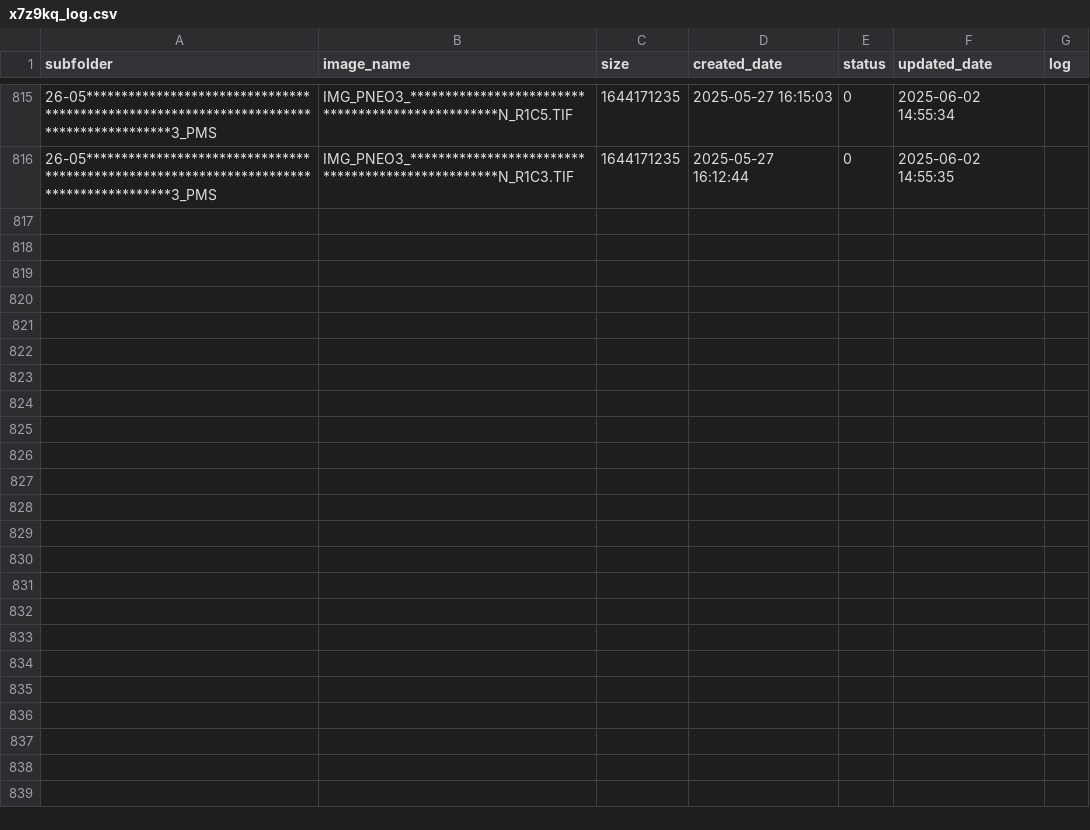
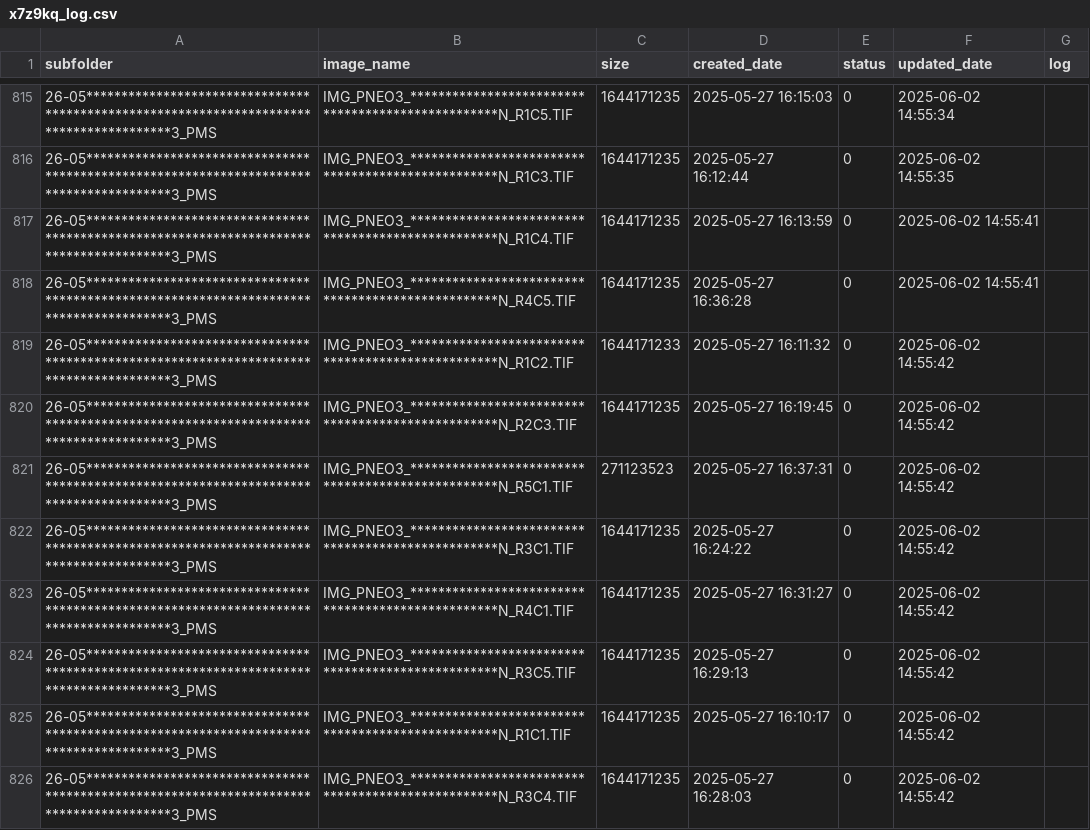
Before and after one commit to smart2cloud/x7z9kq_log, a CSV file: x7z9kq_log/x7z9kq_log.csv, drawn as a sheet; only a part is shown, gaps mark what is left out; the diff names each change by its address in the sheet, - before the commit and + after, or states it on an @@ line.

Commit message:
Update x7z9kq_log/x7z9kq_log.csv - 2025-06-02 14:55:47

```diff
--- a/x7z9kq_log/x7z9kq_log.csv
+++ b/x7z9kq_log/x7z9kq_log.csv
+row 817: 26-05****************************************************************************************3_PMS | IMG_PNEO3_**************************************************N_R1C4.TIF | 1644171235 | 2025-05-27 16:13:59 | 0 | 2025-06-02 14:55:41
+row 818: 26-05****************************************************************************************3_PMS | IMG_PNEO3_**************************************************N_R4C5.TIF | 1644171235 | 2025-05-27 16:36:28 | 0 | 2025-06-02 14:55:41
+row 819: 26-05****************************************************************************************3_PMS | IMG_PNEO3_**************************************************N_R1C2.TIF | 1644171233 | 2025-05-27 16:11:32 | 0 | 2025-06-02 14:55:42
+row 820: 26-05****************************************************************************************3_PMS | IMG_PNEO3_**************************************************N_R2C3.TIF | 1644171235 | 2025-05-27 16:19:45 | 0 | 2025-06-02 14:55:42
+row 821: 26-05****************************************************************************************3_PMS | IMG_PNEO3_**************************************************N_R5C1.TIF | 271123523 | 2025-05-27 16:37:31 | 0 | 2025-06-02 14:55:42
+row 822: 26-05****************************************************************************************3_PMS | IMG_PNEO3_**************************************************N_R3C1.TIF | 1644171235 | 2025-05-27 16:24:22 | 0 | 2025-06-02 14:55:42
+row 823: 26-05****************************************************************************************3_PMS | IMG_PNEO3_**************************************************N_R4C1.TIF | 1644171235 | 2025-05-27 16:31:27 | 0 | 2025-06-02 14:55:42
+row 824: 26-05****************************************************************************************3_PMS | IMG_PNEO3_**************************************************N_R3C5.TIF | 1644171235 | 2025-05-27 16:29:13 | 0 | 2025-06-02 14:55:42
+row 825: 26-05****************************************************************************************3_PMS | IMG_PNEO3_**************************************************N_R1C1.TIF | 1644171235 | 2025-05-27 16:10:17 | 0 | 2025-06-02 14:55:42
+row 826: 26-05****************************************************************************************3_PMS | IMG_PNEO3_**************************************************N_R3C4.TIF | 1644171235 | 2025-05-27 16:28:03 | 0 | 2025-06-02 14:55:42
```
